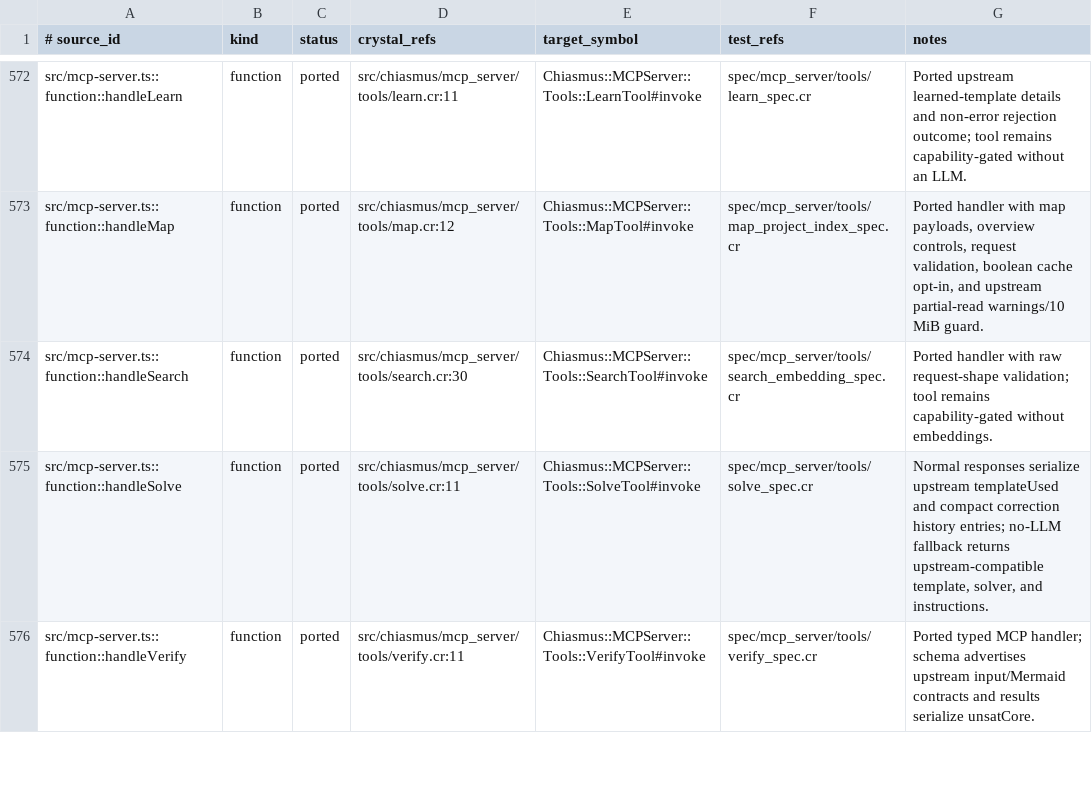
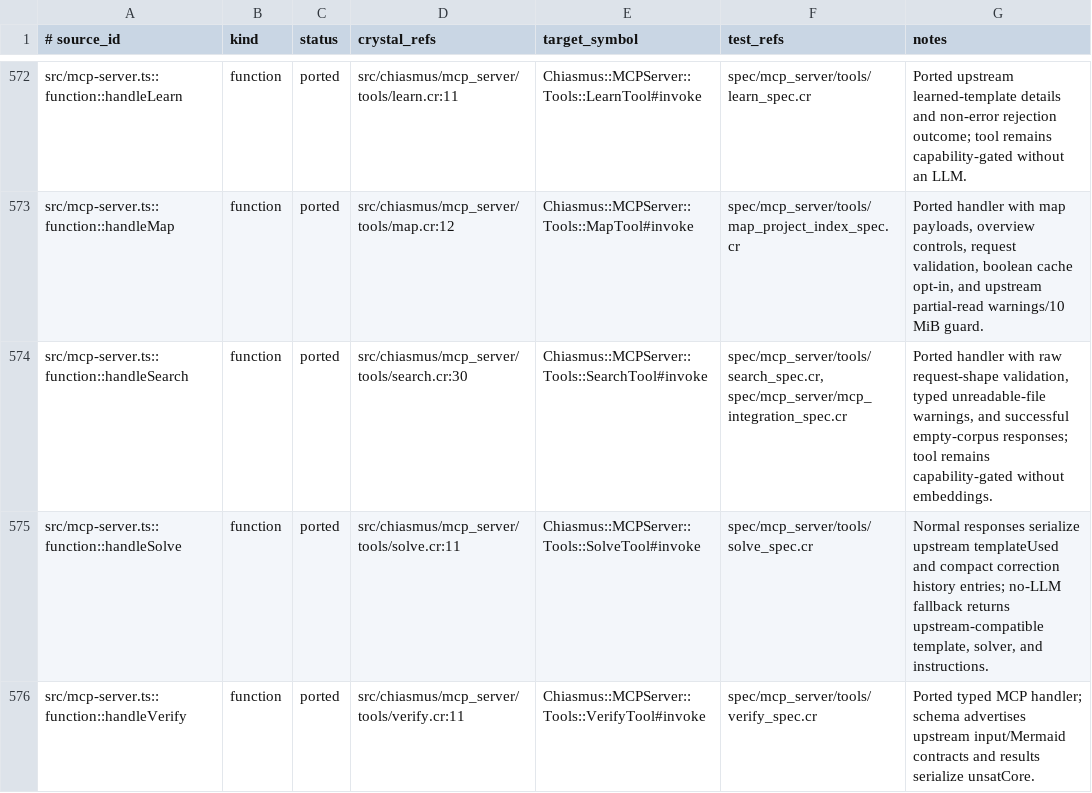
Before and after one commit to dsisnero/chiasmus.cr, a TSV file: plans/inventory/typescript_port_inventory.tsv, drawn as a sheet; only a part is shown, gaps mark what is left out.

Commit message:
port: verify search partial-read resilience

```diff
--- a/plans/inventory/typescript_port_inventory.tsv
+++ b/plans/inventory/typescript_port_inventory.tsv
@@ -573,3 +573,3 @@ src/mcp-server.ts::function::handleLearn	function	ported	src/chiasmus/mcp_server
 src/mcp-server.ts::function::handleMap	function	ported	src/chiasmus/mcp_server/tools/map.cr:12	Chiasmus::MCPServer::Tools::MapTool#invoke	spec/mcp_server/tools/map_project_index_spec.cr	Ported handler with map payloads, overview controls, request validation, boolean cache opt-in, and upstream partial-read warnings/10 MiB guard.
-src/mcp-server.ts::function::handleSearch	function	ported	src/chiasmus/mcp_server/tools/search.cr:30	Chiasmus::MCPServer::Tools::SearchTool#invoke	spec/mcp_server/tools/search_embedding_spec.cr	Ported handler with raw request-shape validation; tool remains capability-gated without embeddings.
+src/mcp-server.ts::function::handleSearch	function	ported	src/chiasmus/mcp_server/tools/search.cr:30	Chiasmus::MCPServer::Tools::SearchTool#invoke	spec/mcp_server/tools/search_spec.cr, spec/mcp_server/mcp_integration_spec.cr	Ported handler with raw request-shape validation, typed unreadable-file warnings, and successful empty-corpus responses; tool remains capability-gated without embeddings.
 src/mcp-server.ts::function::handleSolve	function	ported	src/chiasmus/mcp_server/tools/solve.cr:11	Chiasmus::MCPServer::Tools::SolveTool#invoke	spec/mcp_server/tools/solve_spec.cr	Normal responses serialize upstream templateUsed and compact correction history entries; no-LLM fallback returns upstream-compatible template, solver, and instructions.
```
Also changed, not shown: 2 other files.
